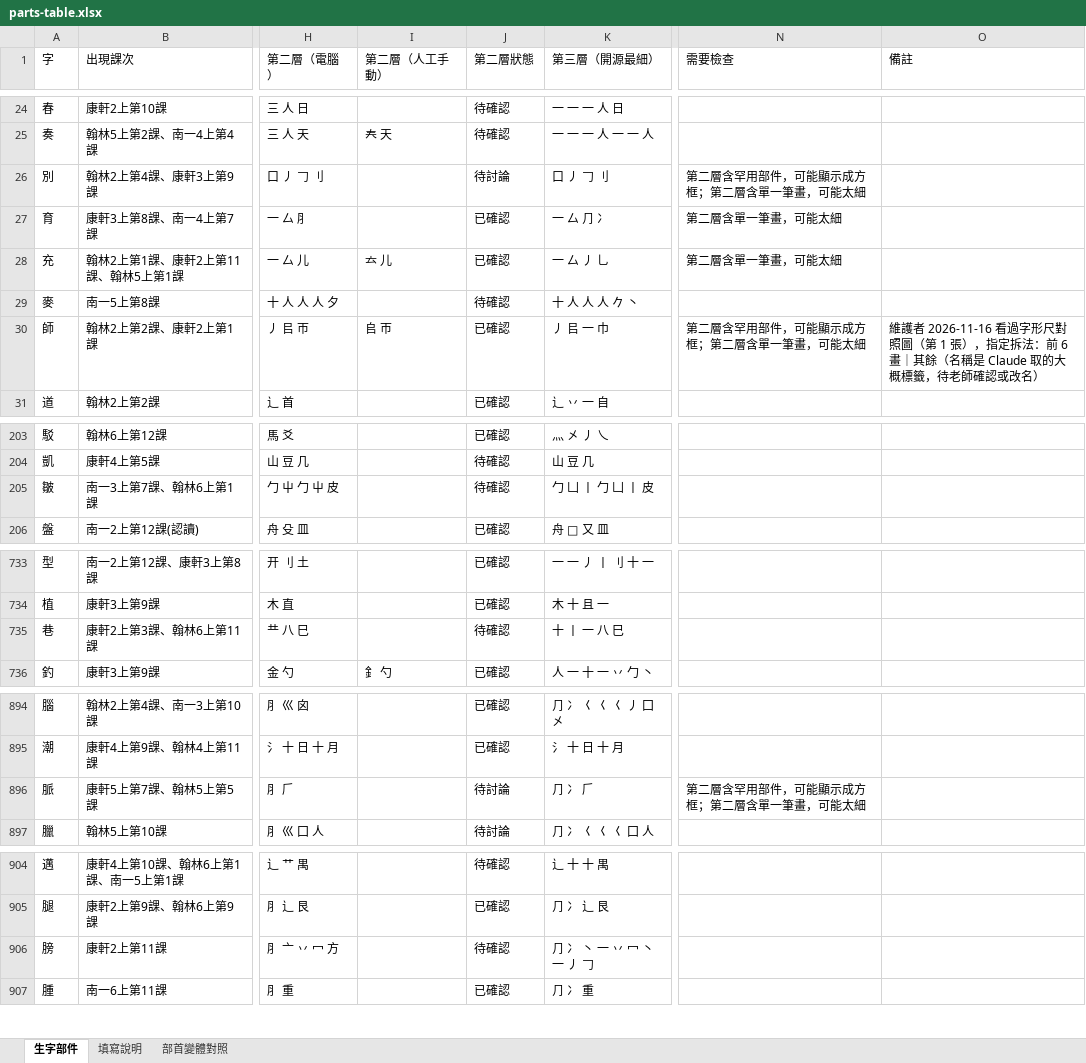
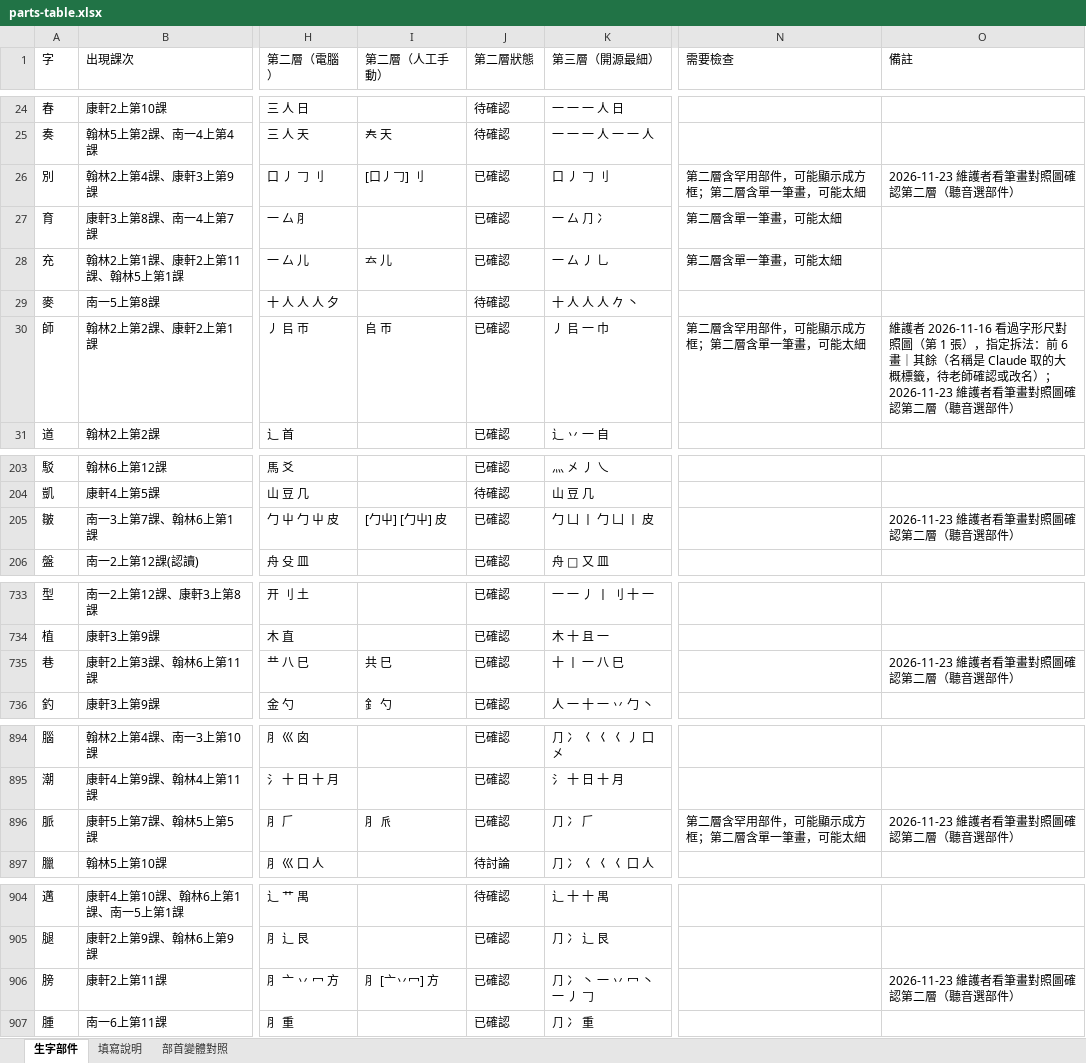
Before and after one commit to slddq237-eng/Educational-Assessment-system-for-6-12-students-with-special-needs, an Excel workbook: docs/materials/parts-table.xlsx, sheet 生字部件, drawn as a sheet; only a part is shown, gaps mark what is left out; values as stored, in another font and other column widths than the file's, no cell formats; the diff covers the shown part only; the diff names each change by its address in the sheet, - before the commit and + after, or states it on an @@ line.

```diff
--- a/docs/materials/parts-table.xlsx (sheet 生字部件)
+++ b/docs/materials/parts-table.xlsx (sheet 生字部件)
-I26 (第二層（人工手動）): (empty)
+I26 (第二層（人工手動）): [口丿𠃌] 刂
-J26 (第二層狀態): 待討論
+J26 (第二層狀態): 已確認
-O26 (備註): (empty)
+O26 (備註): 2026-11-23 維護者看筆畫對照圖確認第二層（聽音選部件）
-O30 (備註): …或改名）
+O30 (備註): …或改名）；2026-11-23 維護者看筆畫對照圖確認第二層（聽音選部件）
-I205 (第二層（人工手動）): (empty)
+I205 (第二層（人工手動）): [勹屮] [勹屮] 皮
-J205 (第二層狀態): 待確認
+J205 (第二層狀態): 已確認
-O205 (備註): (empty)
+O205 (備註): 2026-11-23 維護者看筆畫對照圖確認第二層（聽音選部件）
-I735 (第二層（人工手動）): (empty)
+I735 (第二層（人工手動）): 共 巳
-J735 (第二層狀態): 待確認
+J735 (第二層狀態): 已確認
-O735 (備註): (empty)
+O735 (備註): 2026-11-23 維護者看筆畫對照圖確認第二層（聽音選部件）
-I896 (第二層（人工手動）): (empty)
+I896 (第二層（人工手動）): ⺼ 𠂢
-J896 (第二層狀態): 待討論
+J896 (第二層狀態): 已確認
-O896 (備註): (empty)
+O896 (備註): 2026-11-23 維護者看筆畫對照圖確認第二層（聽音選部件）
-I906 (第二層（人工手動）): (empty)
+I906 (第二層（人工手動）): ⺼ [亠丷冖] 方
-J906 (第二層狀態): 待確認
+J906 (第二層狀態): 已確認
-O906 (備註): (empty)
+O906 (備註): 2026-11-23 維護者看筆畫對照圖確認第二層（聽音選部件）
```
Also changed, not shown: 144 edited cells elsewhere in this sheet, cell formats, 17 other files.
